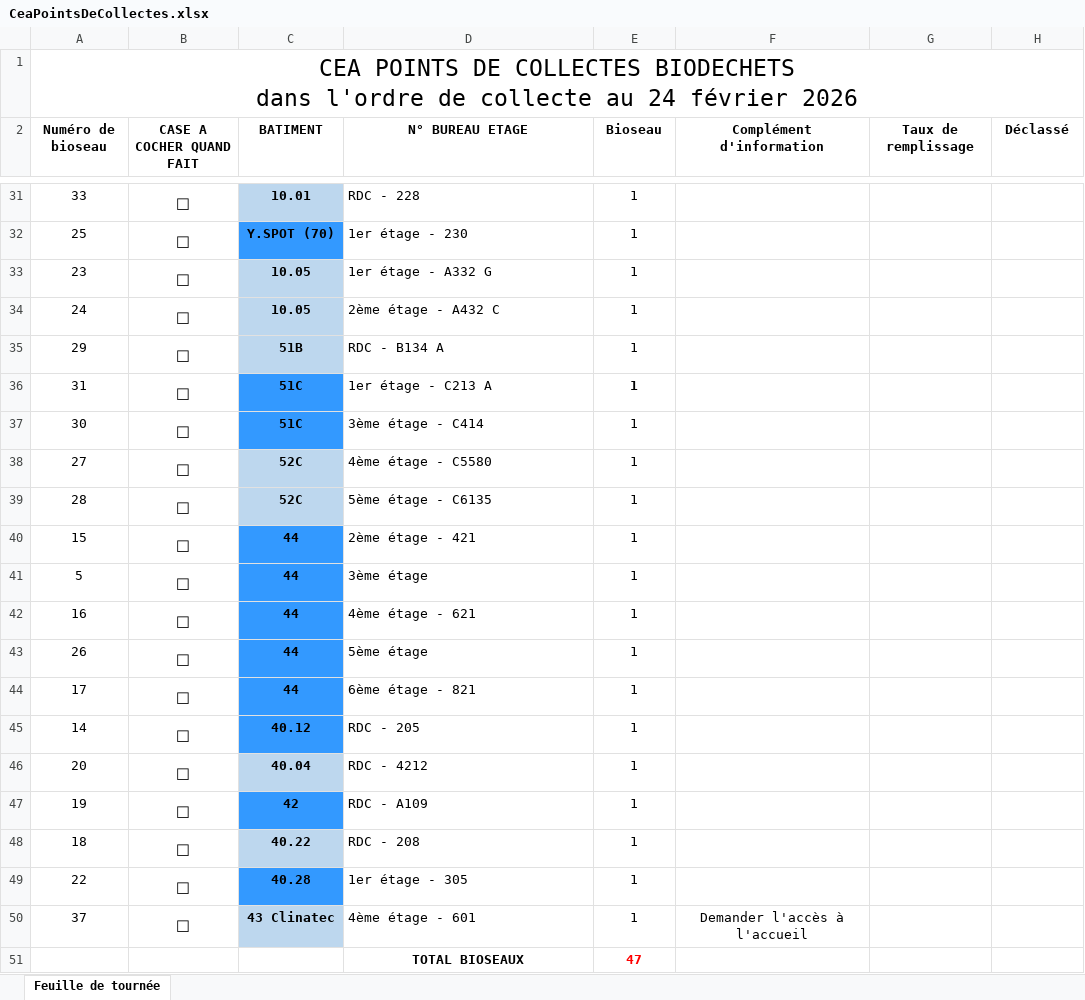
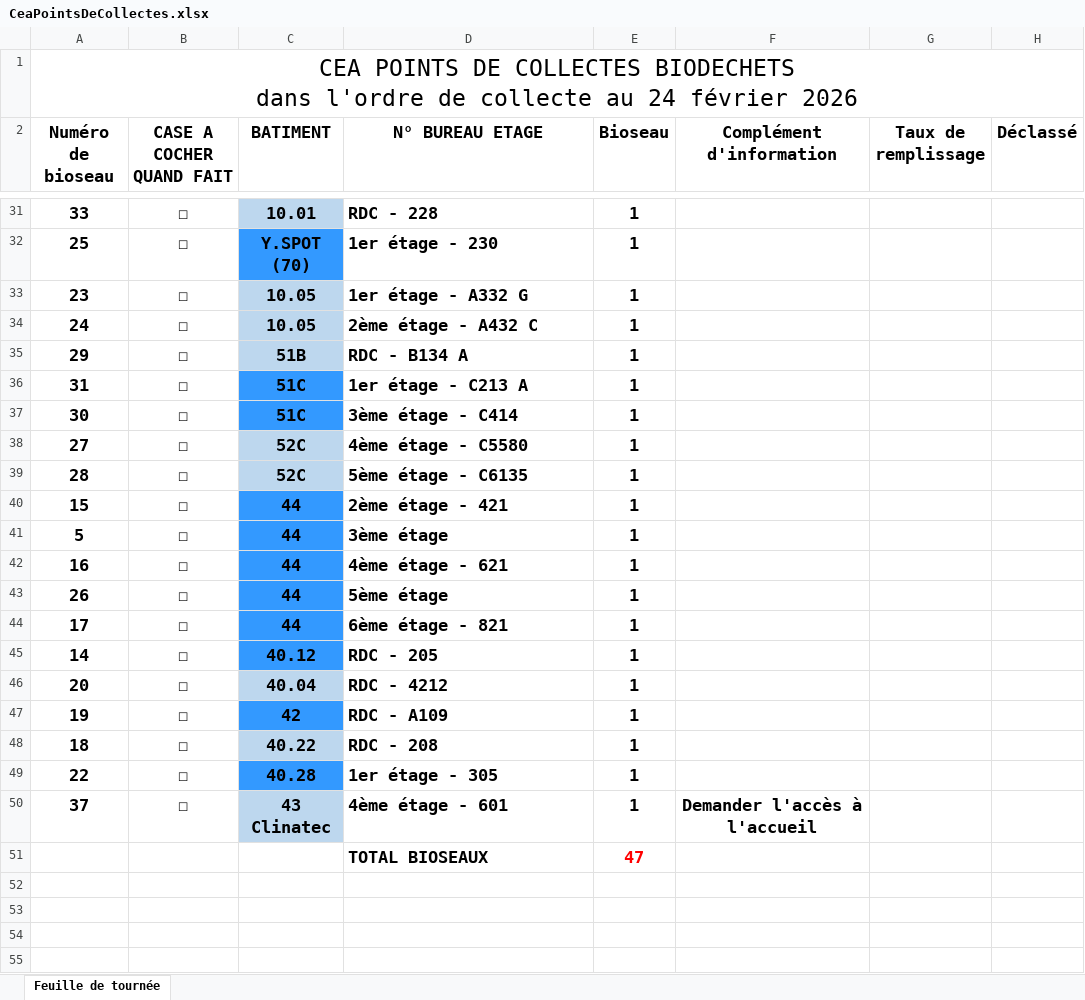
Before and after one commit to Alexbcda/ConventionDeNommage, an Excel workbook: templates/CeaPointsDeCollectes.xlsx, sheet Feuille de tournée, drawn as a sheet; only a part is shown, gaps mark what is left out; values as stored, in another font and other column widths than the file's, no borders; charts and pictures not drawn; the diff covers the shown part only; the diff names each change by its address in the sheet, - before the commit and + after, or states it on an @@ line.

```diff
--- a/templates/CeaPointsDeCollectes.xlsx (sheet Feuille de tournée)
+++ b/templates/CeaPointsDeCollectes.xlsx (sheet Feuille de tournée)
@@ A2:H2 text size: larger @@
-A31:A50 bold: off
+A31:A50 bold: on, text size: larger
@@ B31:B50 text size: smaller @@
@@ C31:E49 text size: larger @@
-D31:E35 bold: off
+D31:E35 bold: on
-D36 bold: off
+D36 bold: on
-D37:E49 bold: off
+D37:E49 bold: on
@@ C50:F50 text size: larger @@
-D50:F50 bold: off
+D50:F50 bold: on
@@ D51:E51 text size: larger @@
-D51 alignment: center
+D51 alignment: left
```
Also changed, not shown: cell formats elsewhere in this sheet, templates/BilanDeCollecte.xlsx, 8 other files.
